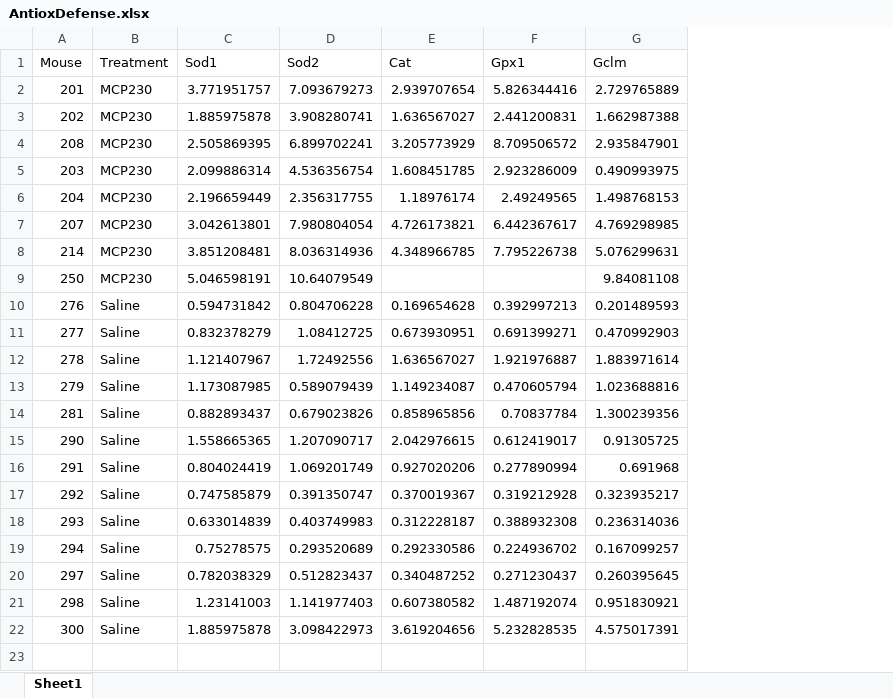
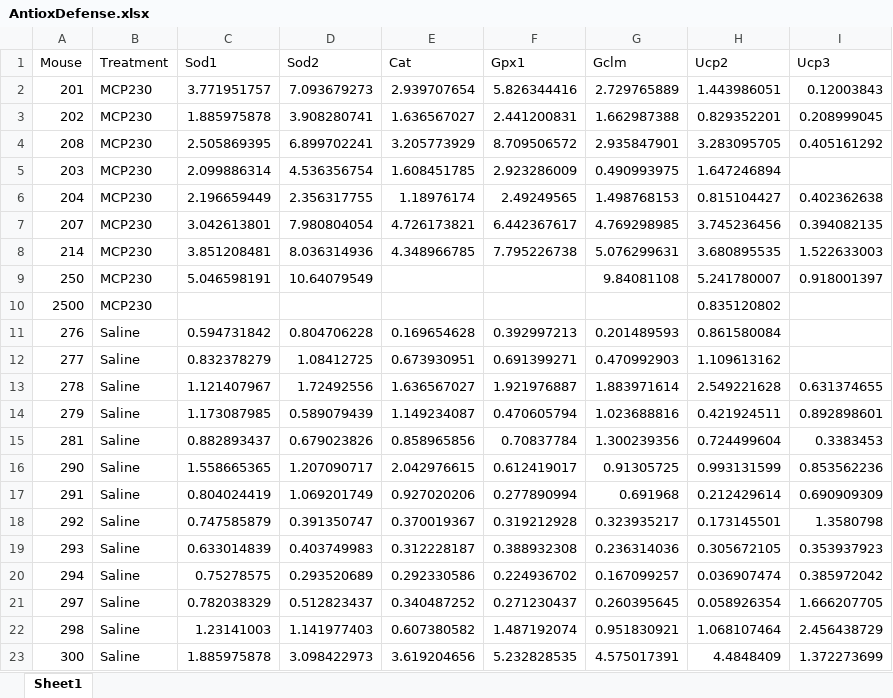
Before and after one commit to BridgesLab/ObesityParticulateTreatment, an Excel workbook: scripts/AntioxidantDefenseGenes/AntioxDefense.xlsx, sheet Sheet1, drawn as a sheet; values as stored, in another font and other column widths than the file's, no borders; the diff names each change by its address in the sheet, - before the commit and + after, or states it on an @@ line.

```diff
--- a/scripts/AntioxidantDefenseGenes/AntioxDefense.xlsx (sheet Sheet1)
+++ b/scripts/AntioxidantDefenseGenes/AntioxDefense.xlsx (sheet Sheet1)
+column H (Ucp2), rows 2-9: 1.443986051 | 0.829352201 | 3.283095705 | 1.647246894 | 0.815104427 | 3.745236456 | 3.680895535 | 5.241780007; rows 11-23: 0.861580084 | 1.109613162 | 2.549221628 | 0.421924511 | 0.724499604 | 0.993131599 | 0.212429614 | 0.173145501 | 0.305672105 | 0.036907474 | 0.058926354 | 1.068107464 | 4.4848409
+column I (Ucp3), rows 2-9: 0.12003843 | 0.208999045 | 0.405161292 |  | 0.402362638 | 0.394082135 | 1.522633003 | 0.918001397; rows 13-23: 0.631374655 | 0.892898601 | 0.3383453 | 0.853562236 | 0.690909309 | 1.3580798 | 0.353937923 | 0.385972042 | 1.666207705 | 2.456438729 | 1.372273699
+row 10: 2500 | MCP230 |  |  |  |  |  | 0.835120802
```
Also changed, not shown: data/PostReviewMitoWesterns.xlsx, scripts/MitoProteinAnalysis/PostReviewMitoWesterns.xlsx, 33 other files.
